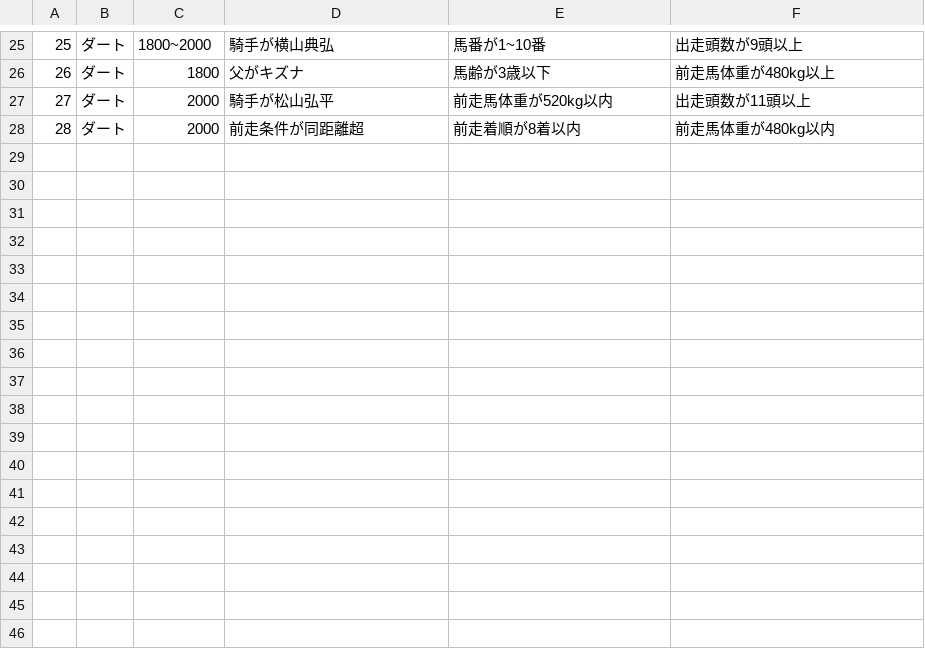
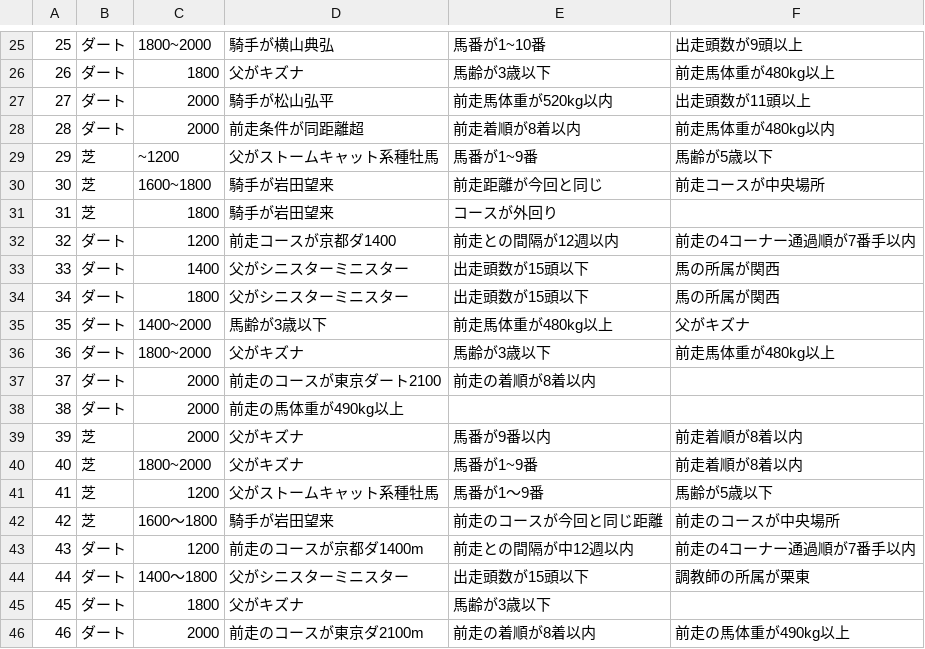
Before and after one commit to tamushika/jra-web, a CSV file: api/data_files/hanshin/criteria/criteria.csv, drawn as a sheet; only a part is shown, gaps mark what is left out; the diff names each change by its address in the sheet, - before the commit and + after, or states it on an @@ line.

```diff
--- a/api/data_files/hanshin/criteria/criteria.csv
+++ b/api/data_files/hanshin/criteria/criteria.csv
+row 29: 29 | 芝 | ~1200 | 父がストームキャット系種牡馬 | 馬番が1~9番 | 馬齢が5歳以下
+row 30: 30 | 芝 | 1600~1800 | 騎手が岩田望来 | 前走距離が今回と同じ | 前走コースが中央場所
+row 31: 31 | 芝 | 1800 | 騎手が岩田望来 | コースが外回り
+row 32: 32 | ダート | 1200 | 前走コースが京都ダ1400 | 前走との間隔が12週以内 | 前走の4コーナー通過順が7番手以内
+row 33: 33 | ダート | 1400 | 父がシニスターミニスター | 出走頭数が15頭以下 | 馬の所属が関西
+row 34: 34 | ダート | 1800 | 父がシニスターミニスター | 出走頭数が15頭以下 | 馬の所属が関西
+row 35: 35 | ダート | 1400~2000 | 馬齢が3歳以下 | 前走馬体重が480kg以上 | 父がキズナ
+row 36: 36 | ダート | 1800~2000 | 父がキズナ | 馬齢が3歳以下 | 前走馬体重が480kg以上
+row 37: 37 | ダート | 2000 | 前走のコースが東京ダート2100 | 前走の着順が8着以内
+row 38: 38 | ダート | 2000 | 前走の馬体重が490kg以上
+row 39: 39 | 芝 | 2000 | 父がキズナ | 馬番が9番以内 | 前走着順が8着以内
+row 40: 40 | 芝 | 1800~2000 | 父がキズナ | 馬番が1~9番 | 前走着順が8着以内
+row 41: 41 | 芝 | 1200 | 父がストームキャット系種牡馬 | 馬番が1～9番 | 馬齢が5歳以下
+row 42: 42 | 芝 | 1600～1800 | 騎手が岩田望来 | 前走のコースが今回と同じ距離 | 前走のコースが中央場所
+row 43: 43 | ダート | 1200 | 前走のコースが京都ダ1400m | 前走との間隔が中12週以内 | 前走の4コーナー通過順が7番手以内
+row 44: 44 | ダート | 1400～1800 | 父がシニスターミニスター | 出走頭数が15頭以下 | 調教師の所属が栗東
+row 45: 45 | ダート | 1800 | 父がキズナ | 馬齢が3歳以下
+row 46: 46 | ダート | 2000 | 前走のコースが東京ダ2100m | 前走の着順が8着以内 | 前走の馬体重が490kg以上
```
